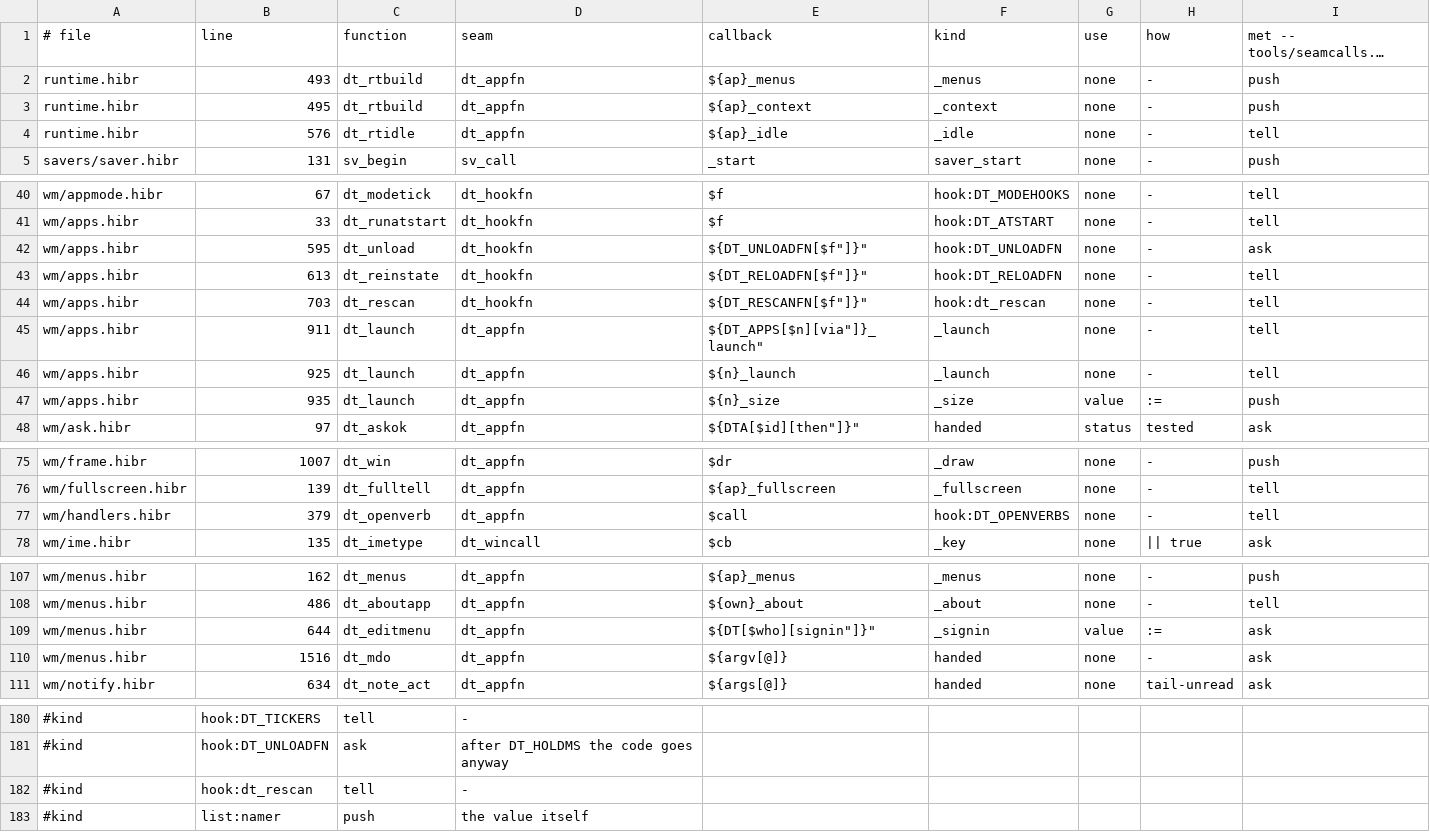
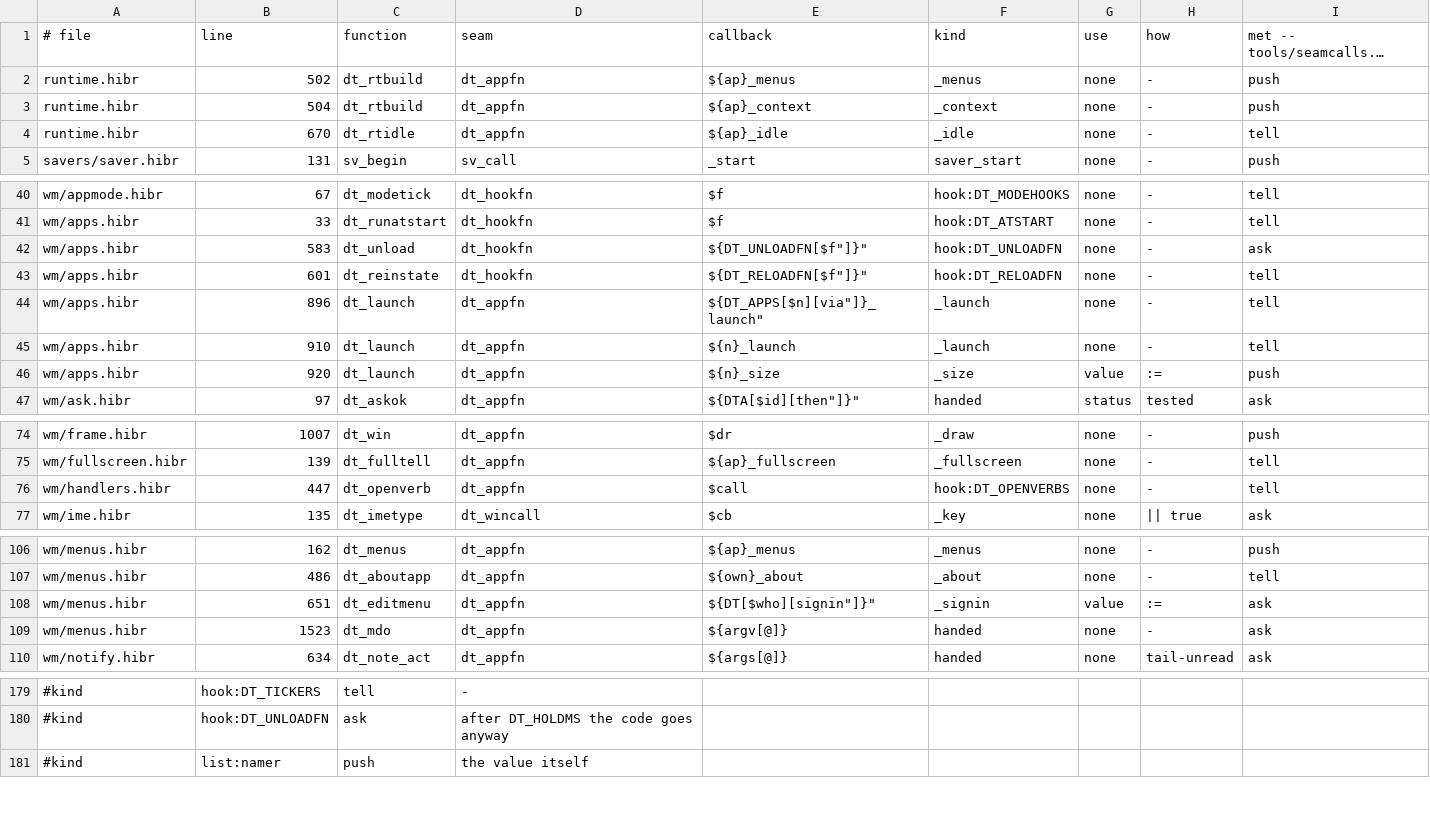
Before and after one commit to osakka/hibr, a TSV file: programs/desktop/seamcalls.tsv, drawn as a sheet; only a part is shown, gaps mark what is left out; long unchanged cells end in …; removed rows and columns are numbered as before the commit, all else as after; the diff covers the shown part only; the diff names each change by its address in the sheet, - before the commit and + after, or states it on an @@ line.

```diff
--- a/programs/desktop/seamcalls.tsv
+++ b/programs/desktop/seamcalls.tsv
-B2 (line): 493
+B2 (line): 502
-B3 (line): 495
+B3 (line): 504
-B4 (line): 576
+B4 (line): 670
-B42 (line): 595
+B42 (line): 583
-B43 (line): 613
+B43 (line): 601
-row 44: wm/apps.hibr | 703 | dt_rescan | dt_hookfn | ${DT_RESCANFN[$f"]}" | hook:dt_rescan | none | - | tell
-B44 (line): 911
+B44 (line): 896
-B45 (line): 925
+B45 (line): 910
-B46 (line): 935
+B46 (line): 920
-B76 (line): 379
+B76 (line): 447
-B108 (line): 644
+B108 (line): 651
-B109 (line): 1516
+B109 (line): 1523
-row 182: #kind | hook:dt_rescan | tell | -
```
Also changed, not shown: 1 edited cell elsewhere in this file, programs/desktop/interface.tsv, 9 other files.
